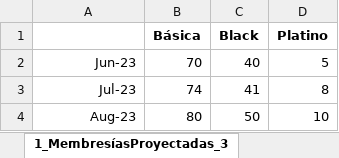
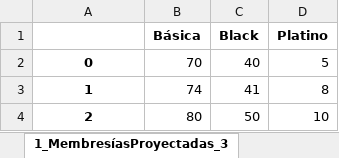
Before and after one commit to angelanaya314/CCADS, an Excel workbook: BD_DocTour.xlsx, sheet 1_MembresíasProyectadas_3, drawn as a sheet; values as stored, in another font and other column widths than the file's, no borders; the diff names each change by its address in the sheet, - before the commit and + after, or states it on an @@ line.

```diff
--- a/BD_DocTour.xlsx (sheet 1_MembresíasProyectadas_3)
+++ b/BD_DocTour.xlsx (sheet 1_MembresíasProyectadas_3)
-A2: Jun-23
+A2: 0
@@ A2:A4 bold: off → on, alignment: right → center @@
-A3: Jul-23
+A3: 1
-A4: Aug-23
+A4: 2
```
Also changed, not shown: sheet 1_MembresíasProyectadas_6, other sheet tabs, 1 other file.
